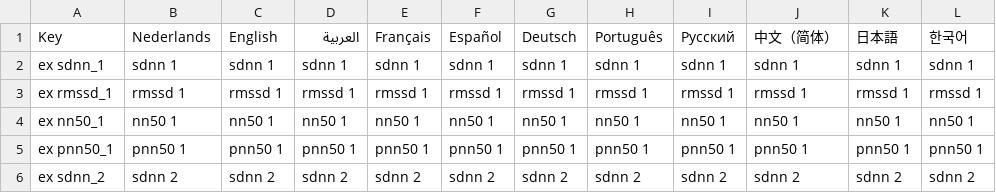
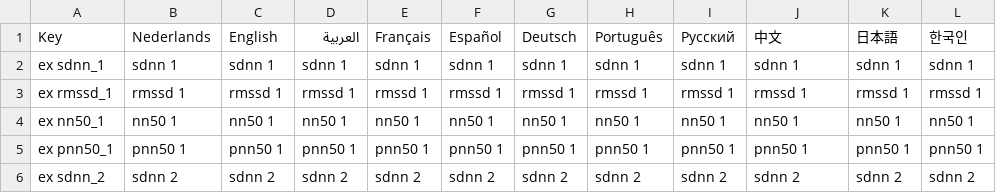
Before and after one commit to Kirnor2005/ECGDashboard, a CSV file: Excel bestanden/taal.csv, drawn as a sheet; only a part is shown.

Commit message:
Update taal.csv with new translations and keys

```diff
--- a/Excel bestanden/taal.csv
+++ b/Excel bestanden/taal.csv
@@ -1,2 +1,2 @@
-Key;Nederlands;English;العربية;Français;Español;Deutsch;Português;Русский;中文（简体）;日本語;한국어
+Key;Nederlands;English;العربية;Français;Español;Deutsch;Português;Русский;中文;日本語;한국인
 ex sdnn_1;sdnn 1;sdnn 1;sdnn 1;sdnn 1;sdnn 1;sdnn 1;sdnn 1;sdnn 1;sdnn 1;sdnn 1;sdnn 1
```
